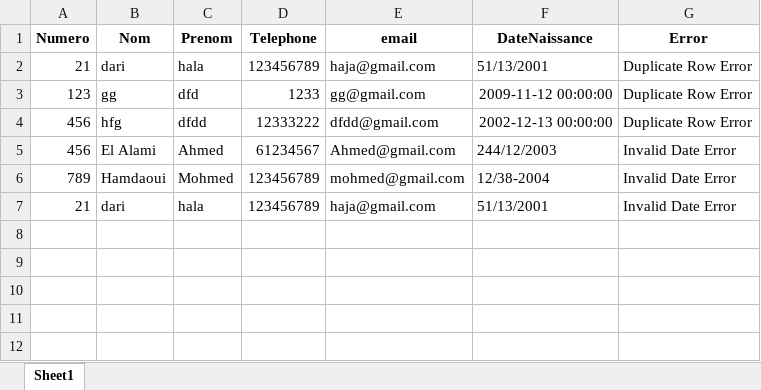
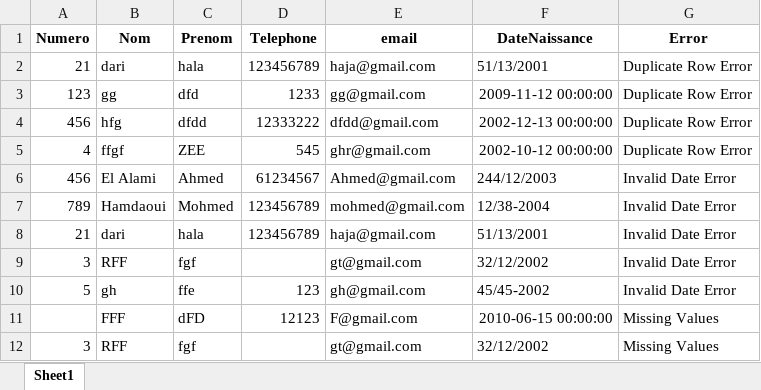
Before and after one commit to hajar28elm/ExcelToDataBase, an Excel workbook: sheet1_error.xlsx, sheet Sheet1, drawn as a sheet; values as stored, in another font and other column widths than the file's, no borders; the diff names each change by its address in the sheet, - before the commit and + after, or states it on an @@ line.

```diff
--- a/sheet1_error.xlsx (sheet Sheet1)
+++ b/sheet1_error.xlsx (sheet Sheet1)
+row 5: 4 | ffgf | ZEE | 545 | ghr@gmail.com | 2002-10-12 00:00:00 | Duplicate Row Error
+row 9: 3 | RFF | fgf |  | gt@gmail.com | 32/12/2002 | Invalid Date Error
+row 10: 5 | gh | ffe | 123 | gh@gmail.com | 45/45-2002 | Invalid Date Error
+row 11:  | FFF | dFD | 12123 | F@gmail.com | 2010-06-15 00:00:00 | Missing Values
+row 12: 3 | RFF | fgf |  | gt@gmail.com | 32/12/2002 | Missing Values
```
Also changed, not shown: test.xlsx, 1 other file.
